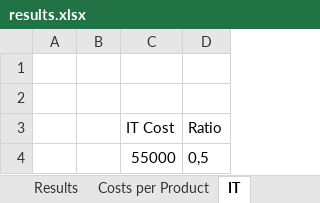
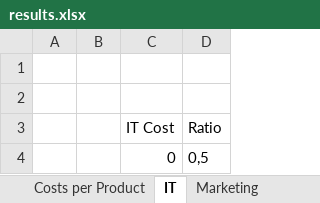
Before and after one commit to sammy0404/SMOI_App_ERP, an Excel workbook: FlorenceCPL/FlorenceCPL/bin/Debug/results.xlsx, sheet IT, drawn as a sheet; values as stored, in another font and other column widths than the file's, no borders; the diff names each change by its address in the sheet, - before the commit and + after, or states it on an @@ line.

```diff
--- a/FlorenceCPL/FlorenceCPL/bin/Debug/results.xlsx (sheet IT)
+++ b/FlorenceCPL/FlorenceCPL/bin/Debug/results.xlsx (sheet IT)
+sheet tab: Marketing
-C4 (IT Cost): 55000
+C4 (IT Cost): 0
```
Also changed, not shown: sheet Costs per Product, sheet Results, other sheet tabs, 31 other files.
